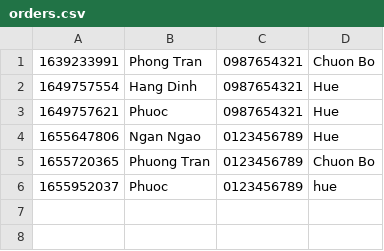
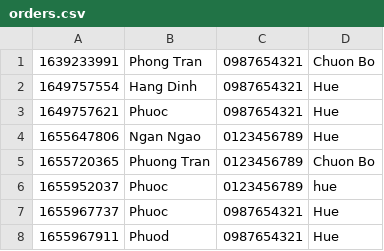
Before and after one commit to MaiCongPhuoc/CaseStudy_m2, a CSV file: CaseStudy/data/orders.csv, drawn as a sheet; the diff names each change by its address in the sheet, - before the commit and + after, or states it on an @@ line.

```diff
--- a/CaseStudy/data/orders.csv
+++ b/CaseStudy/data/orders.csv
+row 7: 1655967737 | Phuoc | 0987654321 | Hue
+row 8: 1655967911 | Phuod | 0987654321 | Hue
```
Also changed, not shown: CaseStudy/data/order-items.csv, CaseStudy/data/products.csv, 15 other files.
